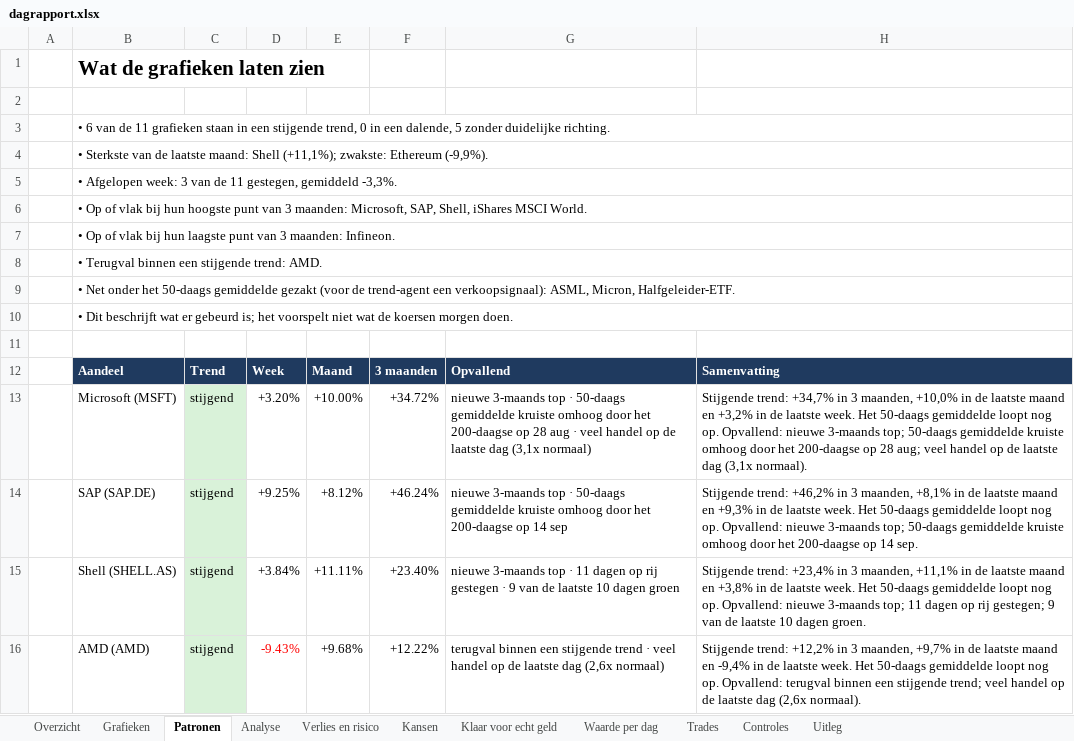
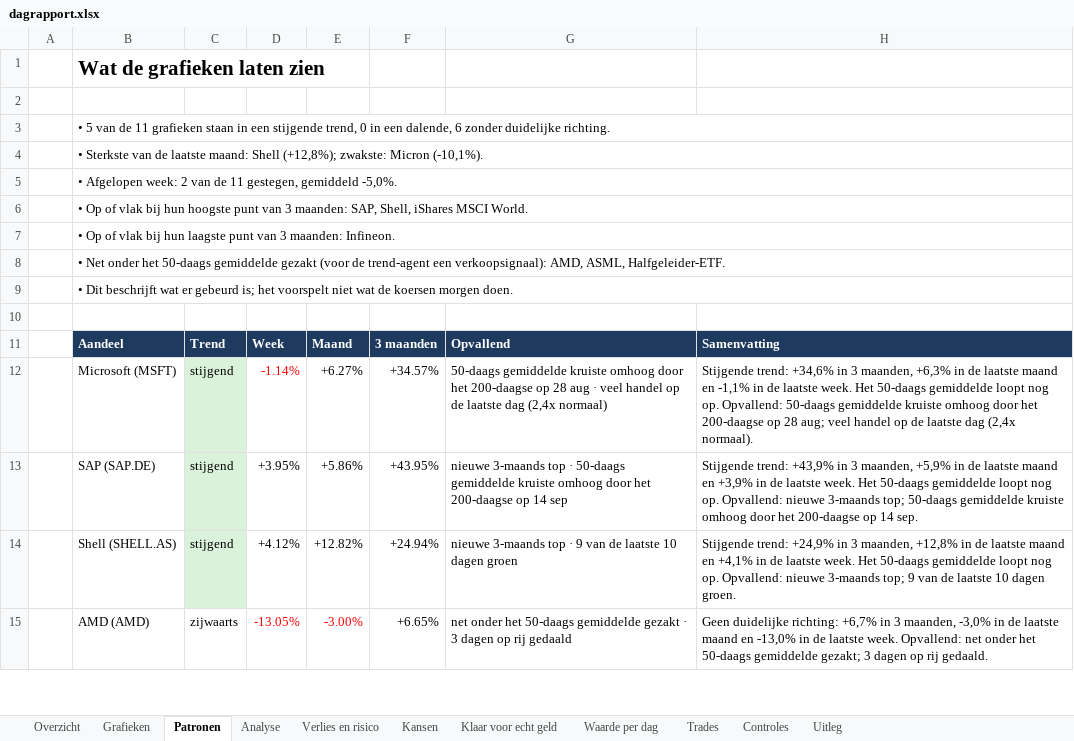
Before and after one commit to Sewpersonic/trend-agent, an Excel workbook: rapporten/dagrapport.xlsx, sheet Patronen, drawn as a sheet; only a part is shown; values as stored, in another font and other column widths than the file's, no borders; removed rows and columns are numbered as before the commit, all else as after; the diff covers the shown part only; the diff names each change by its address in the sheet, - before the commit and + after, or states it on an @@ line.

```diff
--- a/rapporten/dagrapport.xlsx (sheet Patronen)
+++ b/rapporten/dagrapport.xlsx (sheet Patronen)
-B3: • 6 van de 11 grafieken staan in een stijgende trend, 0 in een dalende, 5 zonder duidelijke…
+B3: • 5 van de 11 grafieken staan in een stijgende trend, 0 in een dalende, 6 zonder duidelijke…
-B4: …maand: Shell (+11,1%); zwakste: Ethereum (-9,9%).
+B4: …maand: Shell (+12,8%); zwakste: Micron (-10,1%).
-B5: …Afgelopen week: 3 van de 11 gestegen, gemiddeld -3,3%.
+B5: …Afgelopen week: 2 van de 11 gestegen, gemiddeld -5,0%.
-B6: …3 maanden: Microsoft, SAP, Shell,…
+B6: …3 maanden: SAP, Shell,…
-B8: • Terugval binnen een stijgende trend: AMD.
+B8: • Net onder het 50-daags gemiddelde gezakt (voor de trend-agent een verkoopsignaal): AMD, ASML, Halfgeleider-ETF.
-row 9:  | • Net onder het 50-daags gemiddelde gezakt (voor de trend-agent een verkoopsignaal): ASML, Micron, Halfgeleider-ETF.
-D12: +3.20%
+D12: -1.14%
-D12 text colour: black
+D12 text colour: #FF0000
-E12: +10.00%
+E12: +6.27%
-F12: +34.72%
+F12: +34.57%
-G12: nieuwe 3-maands top · 50-daags gemiddelde kruiste omhoog door het 200-daagse op 28 aug · veel handel op de laatste dag (3,1x normaal)
+G12: 50-daags gemiddelde kruiste omhoog door het 200-daagse op 28 aug · veel handel op de laatste dag (2,4x normaal)
-H12: Stijgende trend: +34,7% in 3 maanden, +10,0% in de laatste maand en +3,2% in de laatste week. Het 50-daags gemiddelde loopt nog op. Opvallend: nieuwe 3-maands top; 50-daags gemiddelde kruiste omhoog door het 200-daagse op 28 aug; veel handel op de laatste dag (3,1x normaal).
+H12: Stijgende trend: +34,6% in 3 maanden, +6,3% in de laatste maand en -1,1% in de laatste week. Het 50-daags gemiddelde loopt nog op. Opvallend: 50-daags gemiddelde kruiste omhoog door het 200-daagse op 28 aug; veel handel op de laatste dag (2,4x normaal).
-D13: +9.25%
+D13: +3.95%
-E13: +8.12%
+E13: +5.86%
-F13: +46.24%
+F13: +43.95%
-H13: Stijgende trend: +46,2% in 3 maanden, +8,1% in de laatste maand en +9,3% in de…
+H13: Stijgende trend: +43,9% in 3 maanden, +5,9% in de laatste maand en +3,9% in de…
-D14: +3.84%
+D14: +4.12%
-E14: +11.11%
+E14: +12.82%
-F14: +23.40%
+F14: +24.94%
-G14: …top · 11 dagen op rij gestegen · 9 van…
+G14: …top · 9 van…
-H14: Stijgende trend: +23,4% in 3 maanden, +11,1% in de laatste maand en +3,8% in de laatste week. Het 50-daags gemiddelde loopt nog op. Opvallend: nieuwe 3-maands top; 11 dagen op rij gestegen; 9 van…
+H14: Stijgende trend: +24,9% in 3 maanden, +12,8% in de laatste maand en +4,1% in de laatste week. Het 50-daags gemiddelde loopt nog op. Opvallend: nieuwe 3-maands top; 9 van…
-C15: stijgend
+C15: zijwaarts
-C15 fill: #D9F2D9
+C15 fill: none
-D15: -9.43%
+D15: -13.05%
-E15: +9.68%
+E15: -3.00%
-E15 text colour: black
+E15 text colour: #FF0000
-F15: +12.22%
+F15: +6.65%
-G15: terugval binnen een stijgende trend · veel handel op de laatste dag (2,6x normaal)
+G15: net onder het 50-daags gemiddelde gezakt · 3 dagen op rij gedaald
-H15: Stijgende trend: +12,2% in 3 maanden, +9,7% in de laatste maand en -9,4% in de laatste week. Het 50-daags gemiddelde loopt nog op. Opvallend: terugval binnen een stijgende trend; veel handel op de laatste dag (2,6x normaal).
+H15: Geen duidelijke richting: +6,7% in 3 maanden, -3,0% in de laatste maand en -13,0% in de laatste week. Opvallend: net onder het 50-daags gemiddelde gezakt; 3 dagen op rij gedaald.
```
Also changed, not shown: 32 edited cells and cell formats elsewhere in this sheet, sheet Verlies en risico, sheet Kansen, sheet Grafieken, sheet Overzicht, sheet Analyse, sheet Waarde per dag, 1 more sheet, charts or pictures, rapporten/investeerder.xlsx, rapporten/trend-agent.xlsx, 53 other files.
